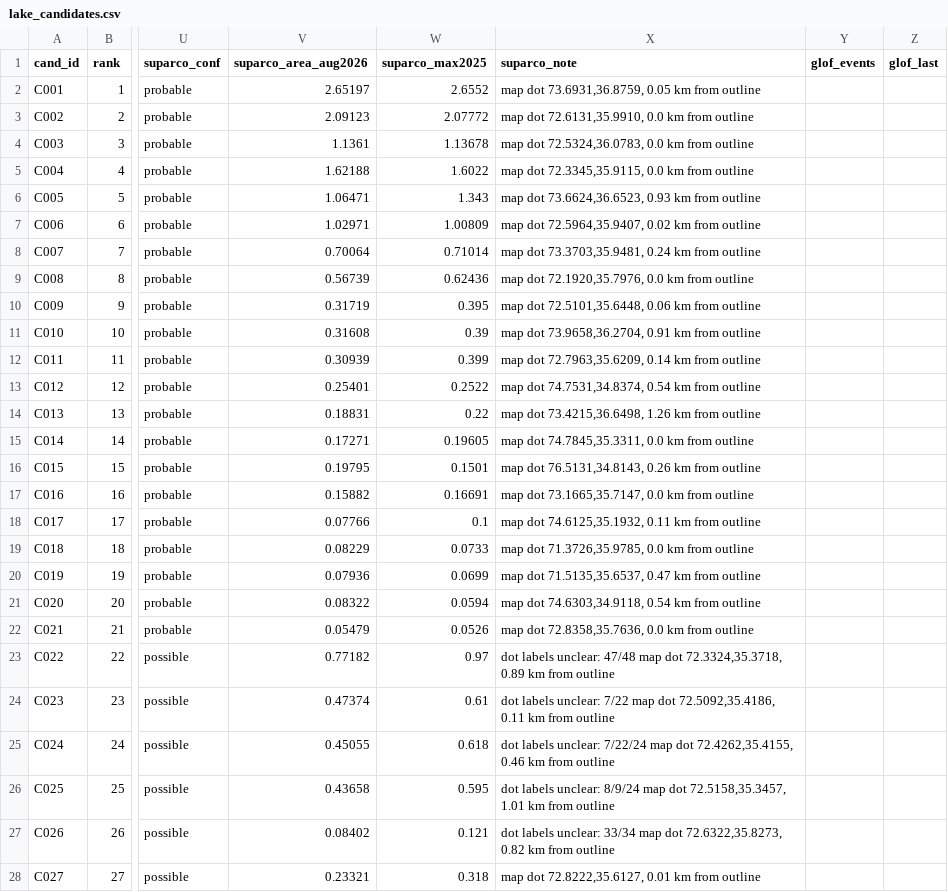
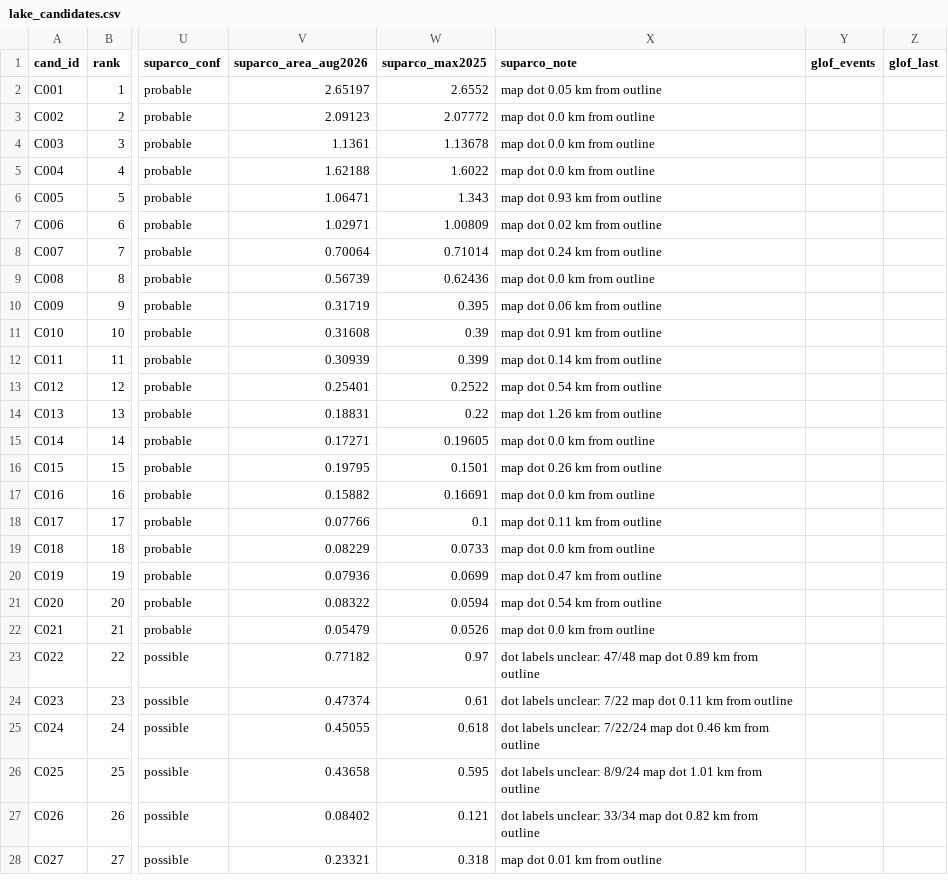
Before and after one commit to ML-Dev-Hub/SARtale, a CSV file: processing/inventory/lake_candidates.csv, drawn as a sheet; only a part is shown, gaps mark what is left out; the diff covers the shown part only; the diff names each change by its address in the sheet, - before the commit and + after, or states it on an @@ line.

```diff
--- a/processing/inventory/lake_candidates.csv
+++ b/processing/inventory/lake_candidates.csv
-X2 (suparco_note): map dot 73.6931,36.8759, 0.05 km from outline
+X2 (suparco_note): map dot 0.05 km from outline
-X3 (suparco_note): map dot 72.6131,35.9910, 0.0 km from outline
+X3 (suparco_note): map dot 0.0 km from outline
-X4 (suparco_note): map dot 72.5324,36.0783, 0.0 km from outline
+X4 (suparco_note): map dot 0.0 km from outline
-X5 (suparco_note): map dot 72.3345,35.9115, 0.0 km from outline
+X5 (suparco_note): map dot 0.0 km from outline
-X6 (suparco_note): map dot 73.6624,36.6523, 0.93 km from outline
+X6 (suparco_note): map dot 0.93 km from outline
-X7 (suparco_note): map dot 72.5964,35.9407, 0.02 km from outline
+X7 (suparco_note): map dot 0.02 km from outline
-X8 (suparco_note): map dot 73.3703,35.9481, 0.24 km from outline
+X8 (suparco_note): map dot 0.24 km from outline
-X9 (suparco_note): map dot 72.1920,35.7976, 0.0 km from outline
+X9 (suparco_note): map dot 0.0 km from outline
-X10 (suparco_note): map dot 72.5101,35.6448, 0.06 km from outline
+X10 (suparco_note): map dot 0.06 km from outline
-X11 (suparco_note): map dot 73.9658,36.2704, 0.91 km from outline
+X11 (suparco_note): map dot 0.91 km from outline
-X12 (suparco_note): map dot 72.7963,35.6209, 0.14 km from outline
+X12 (suparco_note): map dot 0.14 km from outline
-X13 (suparco_note): map dot 74.7531,34.8374, 0.54 km from outline
+X13 (suparco_note): map dot 0.54 km from outline
-X14 (suparco_note): map dot 73.4215,36.6498, 1.26 km from outline
+X14 (suparco_note): map dot 1.26 km from outline
-X15 (suparco_note): map dot 74.7845,35.3311, 0.0 km from outline
+X15 (suparco_note): map dot 0.0 km from outline
-X16 (suparco_note): map dot 76.5131,34.8143, 0.26 km from outline
+X16 (suparco_note): map dot 0.26 km from outline
-X17 (suparco_note): map dot 73.1665,35.7147, 0.0 km from outline
+X17 (suparco_note): map dot 0.0 km from outline
-X18 (suparco_note): map dot 74.6125,35.1932, 0.11 km from outline
+X18 (suparco_note): map dot 0.11 km from outline
-X19 (suparco_note): map dot 71.3726,35.9785, 0.0 km from outline
+X19 (suparco_note): map dot 0.0 km from outline
-X20 (suparco_note): map dot 71.5135,35.6537, 0.47 km from outline
+X20 (suparco_note): map dot 0.47 km from outline
-X21 (suparco_note): map dot 74.6303,34.9118, 0.54 km from outline
+X21 (suparco_note): map dot 0.54 km from outline
-X22 (suparco_note): map dot 72.8358,35.7636, 0.0 km from outline
+X22 (suparco_note): map dot 0.0 km from outline
-X23 (suparco_note): …map dot 72.3324,35.3718, 0.89 km…
+X23 (suparco_note): …map dot 0.89 km…
-X24 (suparco_note): …map dot 72.5092,35.4186, 0.11 km…
+X24 (suparco_note): …map dot 0.11 km…
-X25 (suparco_note): …map dot 72.4262,35.4155, 0.46 km…
+X25 (suparco_note): …map dot 0.46 km…
-X26 (suparco_note): …map dot 72.5158,35.3457, 1.01 km…
+X26 (suparco_note): …map dot 1.01 km…
-X27 (suparco_note): …map dot 72.6322,35.8273, 0.82 km…
+X27 (suparco_note): …map dot 0.82 km…
-X28 (suparco_note): map dot 72.8222,35.6127, 0.01 km from outline
+X28 (suparco_note): map dot 0.01 km from outline
```
Also changed, not shown: 14 edited cells elsewhere in this file, processing/inventory/suparco_match.csv, 9 other files.
